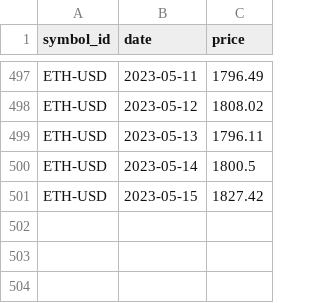
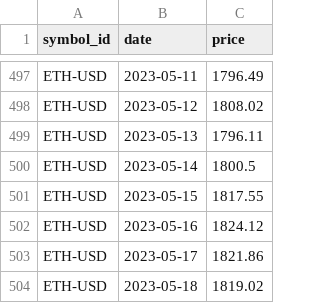
Before and after one commit to majbc1999/Pomocnik-za-trgovanje, a CSV file: Podatki/Posamezni_simboli/ETH-USD.csv, drawn as a sheet; only a part is shown, gaps mark what is left out.

```diff
--- a/Podatki/Posamezni_simboli/ETH-USD.csv
+++ b/Podatki/Posamezni_simboli/ETH-USD.csv
@@ -500,2 +500,5 @@ ETH-USD,2023-05-13,1796.11
 ETH-USD,2023-05-14,1800.5
-ETH-USD,2023-05-15,1827.42
+ETH-USD,2023-05-15,1817.55
+ETH-USD,2023-05-16,1824.12
+ETH-USD,2023-05-17,1821.86
+ETH-USD,2023-05-18,1819.02
```
Also changed, not shown: Podatki/Posamezni_simboli/BTC-USD.csv, Podatki/Posamezni_simboli/MATIC-USD.csv, 13 other files.
